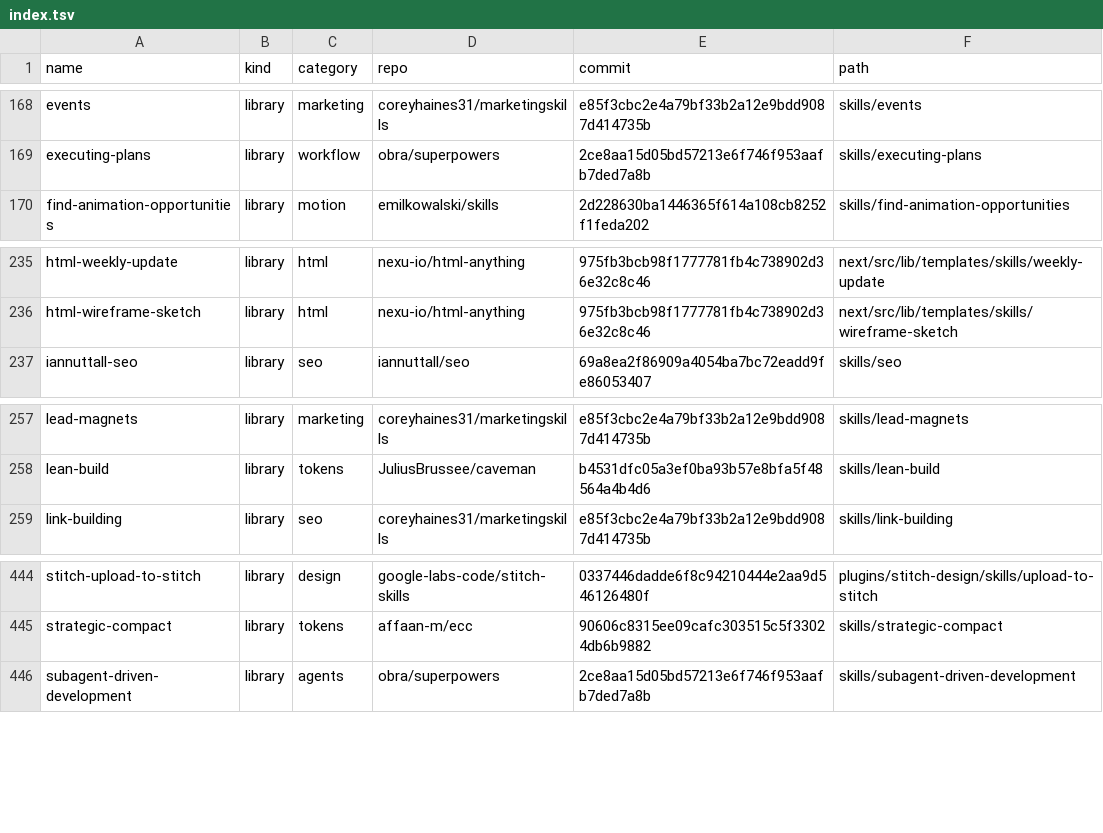
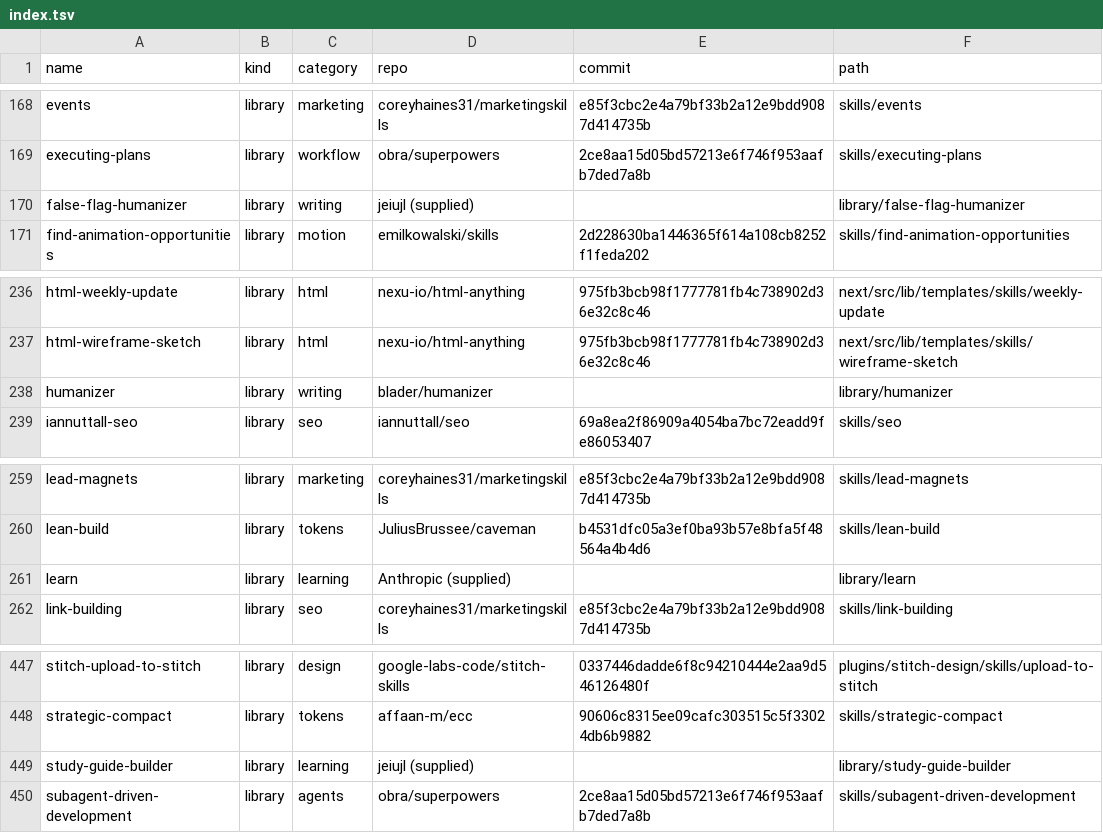
Before and after one commit to jeiujl/agent-skills, a TSV file: index.tsv, drawn as a sheet; only a part is shown, gaps mark what is left out.

```diff
--- a/index.tsv
+++ b/index.tsv
@@ -169,2 +169,3 @@ events	library	marketing	coreyhaines31/marketingskills	e85f3cbc2e4a79bf33b2a12e9
 executing-plans	library	workflow	obra/superpowers	2ce8aa15d05bd57213e6f746f953aafb7ded7a8b	skills/executing-plans
+false-flag-humanizer	library	writing	jeiujl (supplied)		library/false-flag-humanizer
 find-animation-opportunities	library	motion	emilkowalski/skills	2d228630ba1446365f614a108cb8252f1feda202	skills/find-animation-opportunities
@@ -236,2 +237,3 @@ html-weekly-update	library	html	nexu-io/html-anything	975fb3bcb98f1777781fb4c738
 html-wireframe-sketch	library	html	nexu-io/html-anything	975fb3bcb98f1777781fb4c738902d36e32c8c46	next/src/lib/templates/skills/wireframe-sketch
+humanizer	library	writing	blader/humanizer		library/humanizer
 iannuttall-seo	library	seo	iannuttall/seo	69a8ea2f86909a4054ba7bc72eadd9fe86053407	skills/seo
@@ -258,2 +260,3 @@ lead-magnets	library	marketing	coreyhaines31/marketingskills	e85f3cbc2e4a79bf33b
 lean-build	library	tokens	JuliusBrussee/caveman	b4531dfc05a3ef0ba93b57e8bfa5f48564a4b4d6	skills/lean-build
+learn	library	learning	Anthropic (supplied)		library/learn
 link-building	library	seo	coreyhaines31/marketingskills	e85f3cbc2e4a79bf33b2a12e9bdd9087d414735b	skills/link-building
@@ -445,2 +448,3 @@ stitch-upload-to-stitch	library	design	google-labs-code/stitch-skills	0337446dad
 strategic-compact	library	tokens	affaan-m/ecc	90606c8315ee09cafc303515c5f33024db6b9882	skills/strategic-compact
+study-guide-builder	library	learning	jeiujl (supplied)		library/study-guide-builder
 subagent-driven-development	library	agents	obra/superpowers	2ce8aa15d05bd57213e6f746f953aafb7ded7a8b	skills/subagent-driven-development
```
Also changed, not shown: 19 other files.
